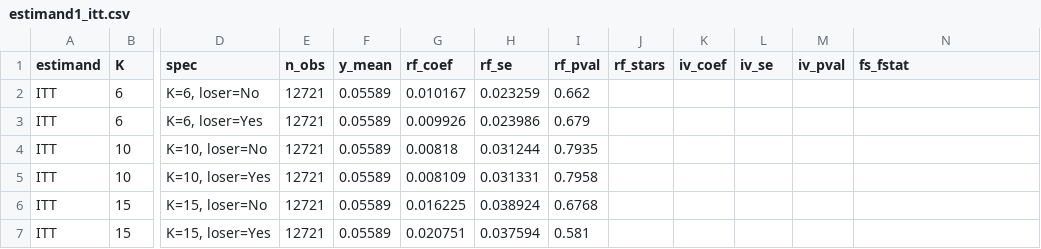
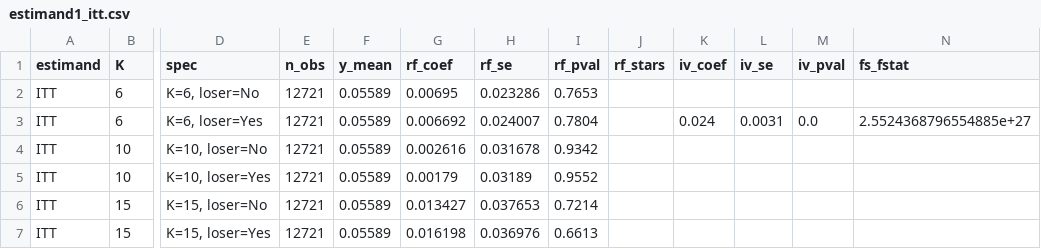
Before and after one commit to anirudh-p/esb-peereffects, a CSV file: 3_Output/Tables/estimand1_itt.csv, drawn as a sheet; only a part is shown, gaps mark what is left out; the diff names each change by its address in the sheet, - before the commit and + after, or states it on an @@ line.

```diff
--- a/3_Output/Tables/estimand1_itt.csv
+++ b/3_Output/Tables/estimand1_itt.csv
-G2 (rf_coef): 0.010167
+G2 (rf_coef): 0.00695
-H2 (rf_se): 0.023259
+H2 (rf_se): 0.023286
-I2 (rf_pval): 0.662
+I2 (rf_pval): 0.7653
-G3 (rf_coef): 0.009926
+G3 (rf_coef): 0.006692
-H3 (rf_se): 0.023986
+H3 (rf_se): 0.024007
-I3 (rf_pval): 0.679
+I3 (rf_pval): 0.7804
-K3 (iv_coef): (empty)
+K3 (iv_coef): 0.024
-L3 (iv_se): (empty)
+L3 (iv_se): 0.0031
-M3 (iv_pval): (empty)
+M3 (iv_pval): 0.0
-N3 (fs_fstat): (empty)
+N3 (fs_fstat): 2.5524368796554885e+27
-G4 (rf_coef): 0.00818
+G4 (rf_coef): 0.002616
-H4 (rf_se): 0.031244
+H4 (rf_se): 0.031678
-I4 (rf_pval): 0.7935
+I4 (rf_pval): 0.9342
-G5 (rf_coef): 0.008109
+G5 (rf_coef): 0.00179
-H5 (rf_se): 0.031331
+H5 (rf_se): 0.03189
-I5 (rf_pval): 0.7958
+I5 (rf_pval): 0.9552
-G6 (rf_coef): 0.016225
+G6 (rf_coef): 0.013427
-H6 (rf_se): 0.038924
+H6 (rf_se): 0.037653
-I6 (rf_pval): 0.6768
+I6 (rf_pval): 0.7214
-G7 (rf_coef): 0.020751
+G7 (rf_coef): 0.016198
-H7 (rf_se): 0.037594
+H7 (rf_se): 0.036976
-I7 (rf_pval): 0.581
+I7 (rf_pval): 0.6613
```
Also changed, not shown: 3_Output/Tables/estimand2_application.csv, 3_Output/Tables/estimand3_allsource.csv, 9 other files.
